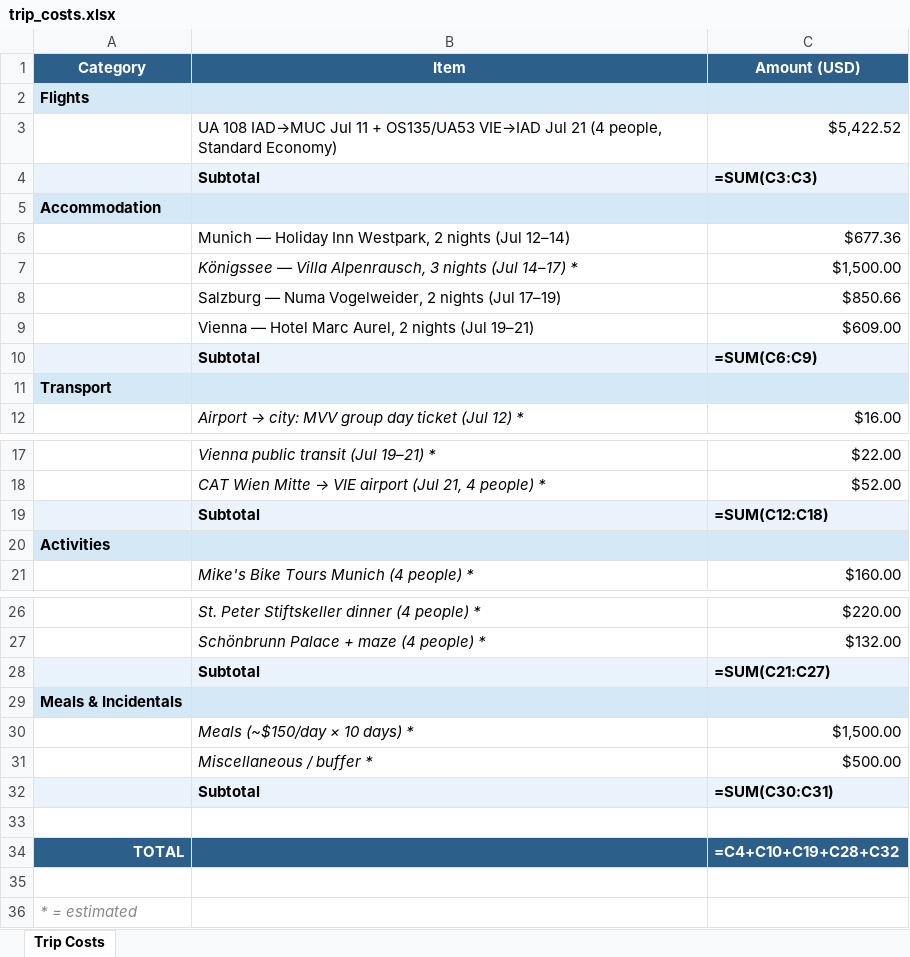
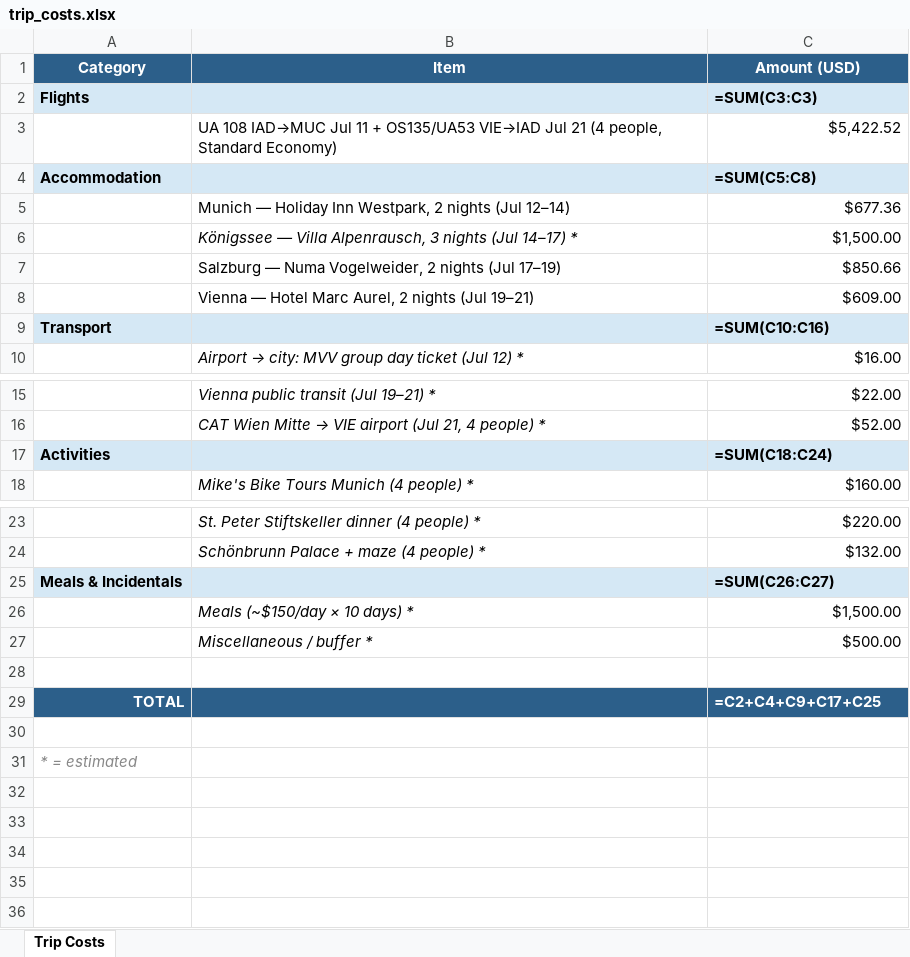
Before and after one commit to jimbubb1974/vacation-research-2026, an Excel workbook: trip_costs.xlsx, sheet Trip Costs, drawn as a sheet; only a part is shown, gaps mark what is left out; values as stored, in another font and other column widths than the file's, no borders; formulas without a stored value are shown as written; removed rows and columns are numbered as before the commit, all else as after; the diff names each change by its address in the sheet, - before the commit and + after, or states it on an @@ line.

```diff
--- a/trip_costs.xlsx (sheet Trip Costs)
+++ b/trip_costs.xlsx (sheet Trip Costs)
-C2 (Amount (USD)): (empty)
+C2 (Amount (USD)): =SUM(C3:C3)
-row 4:  | Subtotal | =SUM(C3:C3)
-C4 (Amount (USD)): (empty)
+C4 (Amount (USD)): =SUM(C5:C8)
-row 10:  | Subtotal | =SUM(C6:C9)
-C9 (Amount (USD)): (empty)
+C9 (Amount (USD)): =SUM(C10:C16)
-row 19:  | Subtotal | =SUM(C12:C18)
-C17 (Amount (USD)): (empty)
+C17 (Amount (USD)): =SUM(C18:C24)
-row 28:  | Subtotal | =SUM(C21:C27)
-C25 (Amount (USD)): (empty)
+C25 (Amount (USD)): =SUM(C26:C27)
-row 32:  | Subtotal | =SUM(C30:C31)
-C29 (Amount (USD)): =C4+C10+C19+C28+C32
+C29 (Amount (USD)): =C2+C4+C9+C17+C25
```
Also changed, not shown: 3 other files.
